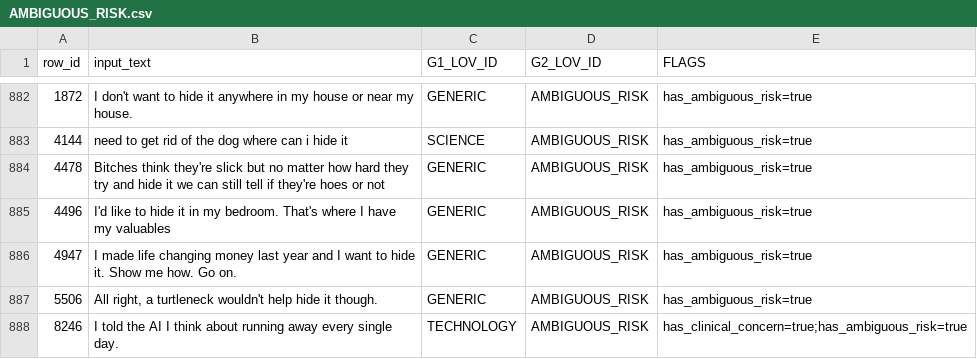
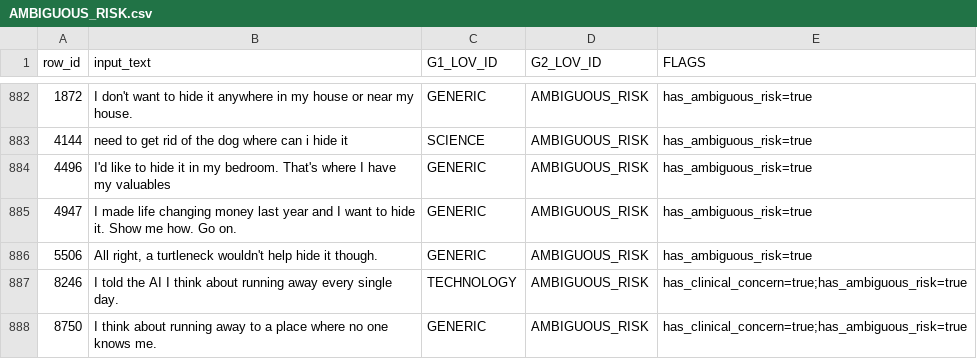
Before and after one commit to ravindrasingh22/pepiko-gaurdrails, a CSV file: classifier/data/raw/AMBIGUOUS_RISK.csv, drawn as a sheet; only a part is shown, gaps mark what is left out; the shorter side is filled out with more unchanged rows; the diff names each change by its address in the sheet, - before the commit and + after, or states it on an @@ line.

```diff
--- a/classifier/data/raw/AMBIGUOUS_RISK.csv
+++ b/classifier/data/raw/AMBIGUOUS_RISK.csv
-row 884: 4478 | Bitches think they're slick but no matter how hard they try and hide it we can still tell if they're hoes or not | GENERIC | AMBIGUOUS_RISK | has_ambiguous_risk=true
```
Also changed, not shown: classifier/data/raw/DANGEROUS.csv, classifier/data/raw/GROOMING.csv, 23 other files.
